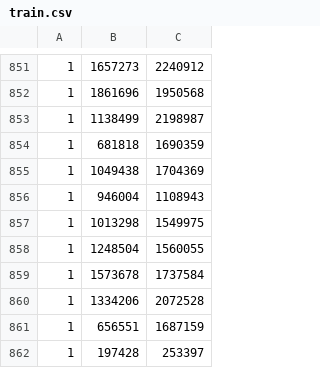
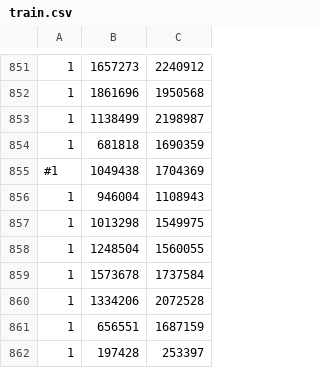
Before and after one commit to wonglkd/KDDCup13Track2, a CSV file: data/train.csv, drawn as a sheet; only a part is shown, gaps mark what is left out; the diff covers the shown part only.

```diff
--- a/data/train.csv
+++ b/data/train.csv
@@ -854,3 +854,3 @@
 1,681818,1690359
-1,1049438,1704369
+#1,1049438,1704369
 1,946004,1108943
```
Also changed, not shown: 10 edited cells elsewhere in this file.
